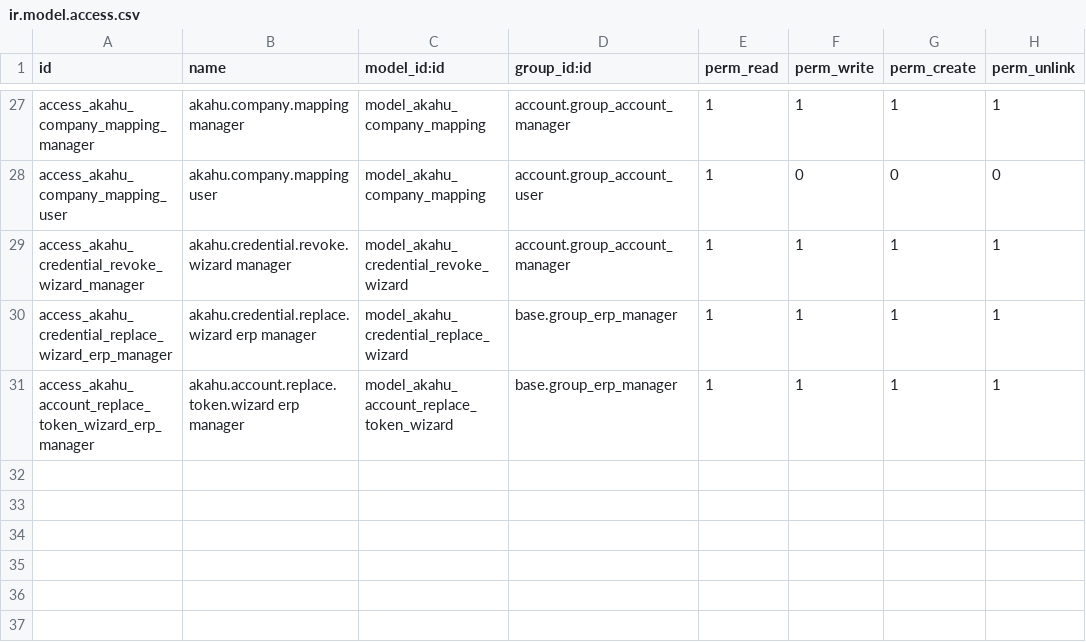
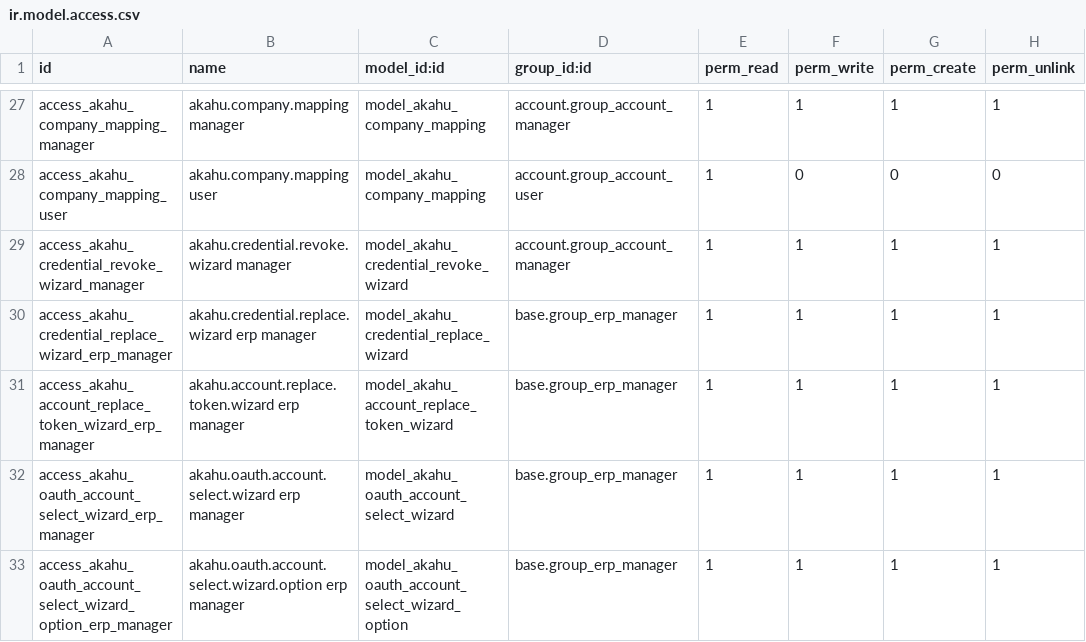
Before and after one commit to Admin-verinsure/Verinsure-Odoo18-Master, a CSV file: addons/nz_bank_reconciliation/security/ir.model.access.csv, drawn as a sheet; only a part is shown, gaps mark what is left out.

Commit message:
akahu module

```diff
--- a/addons/nz_bank_reconciliation/security/ir.model.access.csv
+++ b/addons/nz_bank_reconciliation/security/ir.model.access.csv
@@ -31 +31,3 @@ access_akahu_credential_replace_wizard_erp_manager,akahu.credential.replace.wiza
 access_akahu_account_replace_token_wizard_erp_manager,akahu.account.replace.token.wizard erp manager,model_akahu_account_replace_token_wizard,base.group_erp_manager,1,1,1,1
+access_akahu_oauth_account_select_wizard_erp_manager,akahu.oauth.account.select.wizard erp manager,model_akahu_oauth_account_select_wizard,base.group_erp_manager,1,1,1,1
+access_akahu_oauth_account_select_wizard_option_erp_manager,akahu.oauth.account.select.wizard.option erp manager,model_akahu_oauth_account_select_wizard_option,base.group_erp_manager,1,1,1,1
```
Also changed, not shown: 12 other files.
